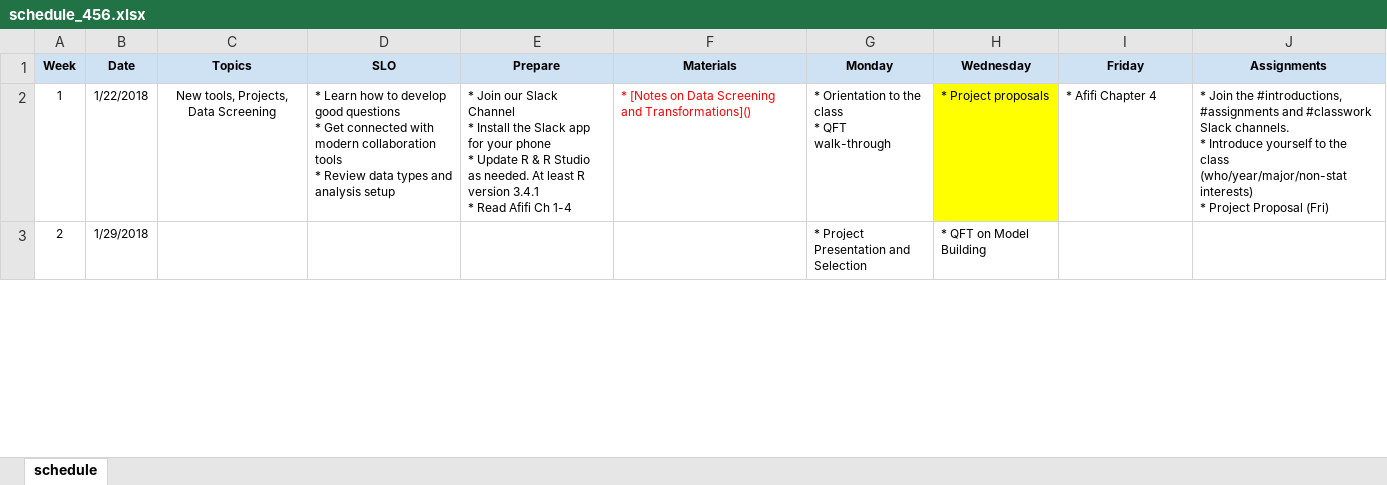
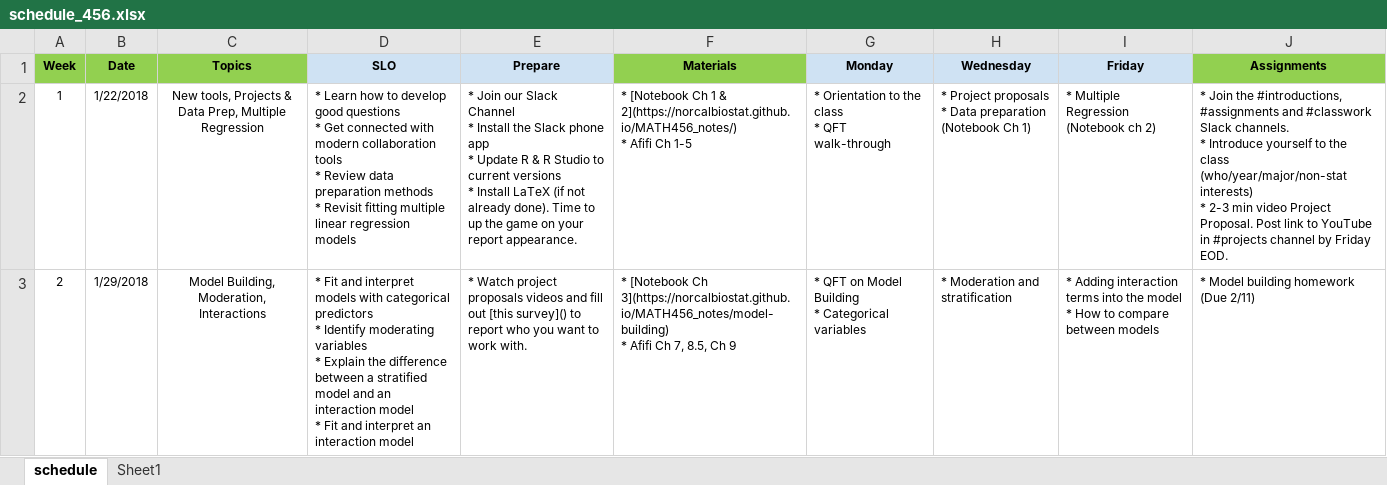
Before and after one commit to norcalbiostat/MATH456, an Excel workbook: schedule_456.xlsx, sheet schedule, drawn as a sheet; only a part is shown; values as stored, in another font and other column widths than the file's, no borders; ↵ is a line break in a cell; the diff covers the shown part only; the diff names each change by its address in the sheet, - before the commit and + after, or states it on an @@ line.

Commit message:
work on schedule

```diff
--- a/schedule_456.xlsx (sheet schedule)
+++ b/schedule_456.xlsx (sheet schedule)
+sheet tab: Sheet1
-A1:C1 fill: #CFE2F3
+A1:C1 fill: #92D050
-F1 fill: #CFE2F3
+F1 fill: #92D050
-J1 fill: #CFE2F3
+J1 fill: #92D050
-C2 (Topics): New tools, Projects, Data Screening
+C2 (Topics): New tools, Projects & Data Prep, Multiple Regression
-D2 (SLO): …Review data types and analysis setup
+D2 (SLO): …Review data preparation methods ↵ * Revisit fitting multiple linear regression models
-E2 (Prepare): …the Slack app for your phone ↵ * Update R & R Studio as needed. At least R version 3.4.1 ↵ * Read Afifi Ch 1-4
+E2 (Prepare): …the Slack phone app ↵ * Update R & R Studio to current versions ↵ * Install LaTeX (if not already done). Time to up the game on your report appearance.
-F2 (Materials): * [Notes on Data Screening and Transformations]()
+F2 (Materials): * [Notebook Ch 1 & 2](https://norcalbiostat.github.io/MATH456_notes/) ↵ * Afifi Ch 1-5
-F2 text colour: #FF0000
+F2 text colour: black
-H2 (Wednesday): * Project proposals
+H2 (Wednesday): * Project proposals ↵ * Data preparation (Notebook Ch 1)
-H2 fill: #FFFF00
+H2 fill: none
-I2 (Friday): * Afifi Chapter 4
+I2 (Friday): * Multiple Regression (Notebook ch 2)
-J2 (Assignments): …interests) ↵ * Project Proposal (Fri)
+J2 (Assignments): …interests) ↵ * 2-3 min video Project Proposal. Post link to YouTube in #projects channel by Friday EOD.
-C3 (Topics): (empty)
+C3 (Topics): Model Building, Moderation, Interactions
-D3 (SLO): (empty)
+D3 (SLO): * Fit and interpret models with categorical predictors ↵ * Identify moderating variables ↵ * Explain the difference between a stratified model and an interaction model ↵ * Fit and interpret an interaction model
-E3 (Prepare): (empty)
+E3 (Prepare): * Watch project proposals videos and fill out [this survey]() to report who you want to work with.
-F3 (Materials): (empty)
+F3 (Materials): * [Notebook Ch 3](https://norcalbiostat.github.io/MATH456_notes/model-building) ↵ * Afifi Ch 7, 8.5, Ch 9
-G3 (Monday): * Project Presentation and Selection
+G3 (Monday): * QFT on Model Building ↵ * Categorical variables
-H3 (Wednesday): * QFT on Model Building
+H3 (Wednesday): * Moderation and stratification
-I3 (Friday): (empty)
+I3 (Friday): * Adding interaction terms into the model ↵ * How to compare between models
-J3 (Assignments): (empty)
+J3 (Assignments): * Model building homework (Due 2/11)
```
Also changed, not shown: 47 edited cells and cell formats elsewhere in this sheet, 2 other files.
